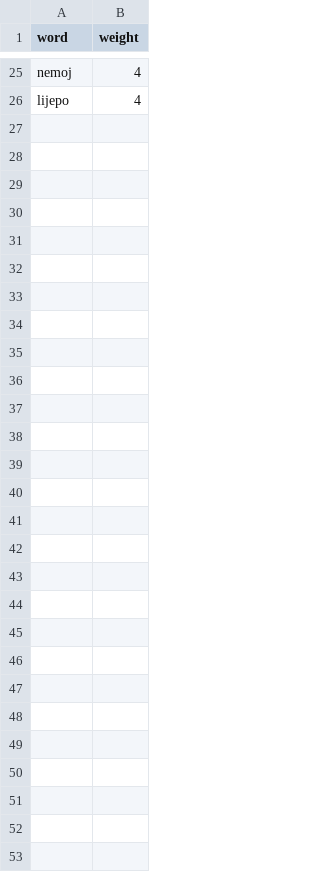
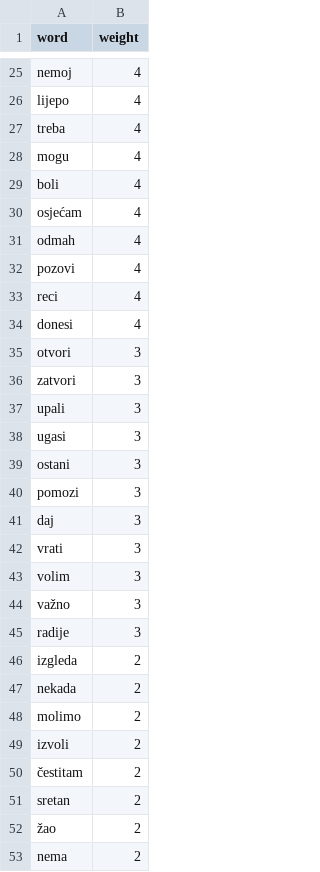
Before and after one commit to Hasan-Smajlovic/Pogled-Assist, a TSV file: language/bs/starters.tsv, drawn as a sheet; only a part is shown, gaps mark what is left out; the diff names each change by its address in the sheet, - before the commit and + after, or states it on an @@ line.

Commit message:
Add Bosnian language model benchmarks and evaluation scripts  - Introduced model-benchmark.json and ranking-benchmark.json for Bosnian language models, detailing performance metrics and missing words. - Created benchmark_speech_models.py to build and compare Bosnian suggestion model sizes on development data. - Added compare_speech_ranking.py to evaluate context weighting on development messages. - Implemented tests for speech model preparation, ensuring curated starters survive pruning and validating structured conversation data. - Enhanced candidate selection logic in benchmark to prioritize coverage and size within quality bands.

```diff
--- a/language/bs/starters.tsv
+++ b/language/bs/starters.tsv
+row 27: treba | 4
+row 28: mogu | 4
+row 29: boli | 4
+row 30: osjećam | 4
+row 31: odmah | 4
+row 32: pozovi | 4
+row 33: reci | 4
+row 34: donesi | 4
+row 35: otvori | 3
+row 36: zatvori | 3
+row 37: upali | 3
+row 38: ugasi | 3
+row 39: ostani | 3
+row 40: pomozi | 3
+row 41: daj | 3
+row 42: vrati | 3
+row 43: volim | 3
+row 44: važno | 3
+row 45: radije | 3
+row 46: izgleda | 2
+row 47: nekada | 2
+row 48: molimo | 2
+row 49: izvoli | 2
+row 50: čestitam | 2
+row 51: sretan | 2
+row 52: žao | 2
+row 53: nema | 2
```
Also changed, not shown: 17 other files.
